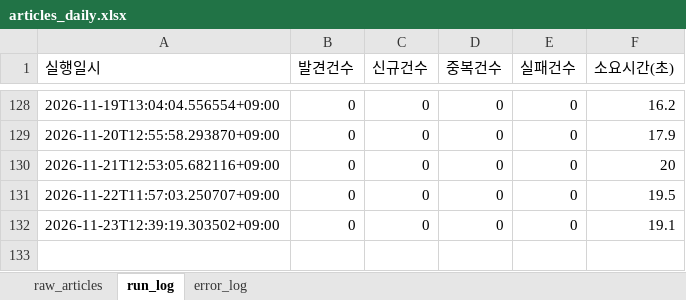
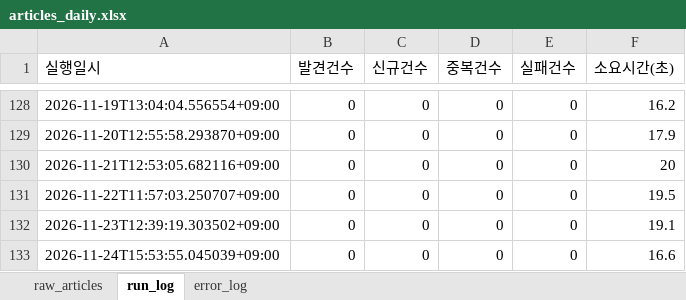
Before and after one commit to merrygoroundS2/seoulai-policy-scraper, an Excel workbook: output/articles_daily.xlsx, sheet run_log, drawn as a sheet; only a part is shown, gaps mark what is left out; values as stored, in another font and other column widths than the file's, no borders; the diff names each change by its address in the sheet, - before the commit and + after, or states it on an @@ line.

```diff
--- a/output/articles_daily.xlsx (sheet run_log)
+++ b/output/articles_daily.xlsx (sheet run_log)
+row 133: 2026-11-24T15:53:55.045039+09:00 | 0 | 0 | 0 | 0 | 16.6
```
